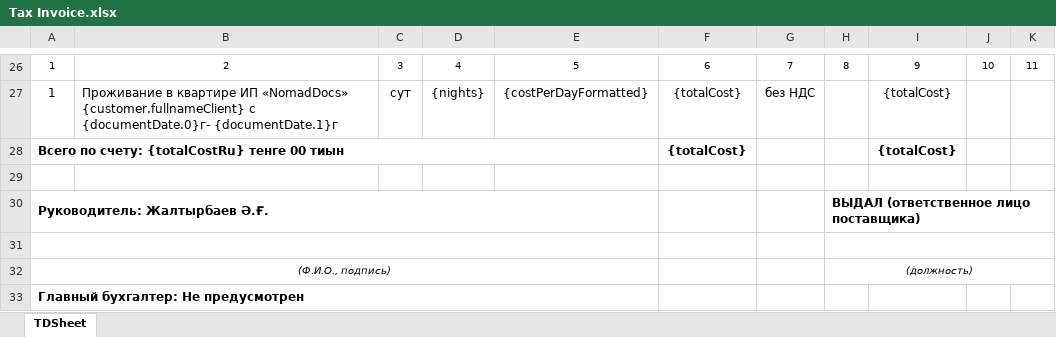
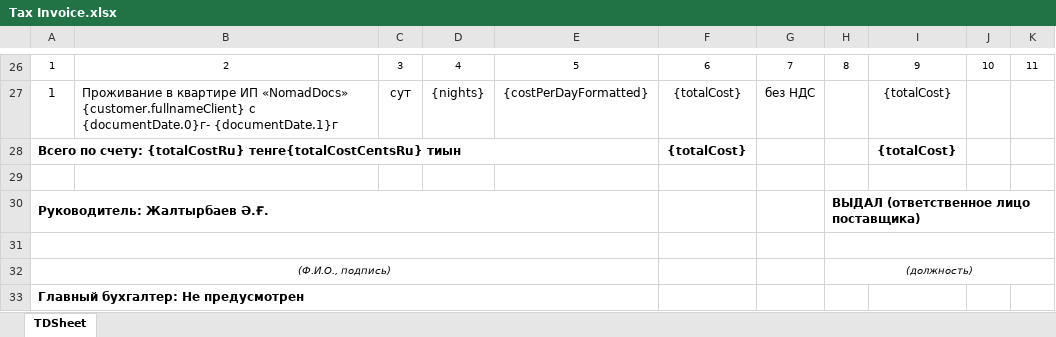
Before and after one commit to Zaccal/Docify, an Excel workbook: apps/excel-service/templates/NomadDocs/Tax Invoice.xlsx, sheet TDSheet, drawn as a sheet; only a part is shown, gaps mark what is left out; values as stored, in another font and other column widths than the file's, no borders; charts and pictures not drawn; the diff names each change by its address in the sheet, - before the commit and + after, or states it on an @@ line.

```diff
--- a/apps/excel-service/templates/NomadDocs/Tax Invoice.xlsx (sheet TDSheet)
+++ b/apps/excel-service/templates/NomadDocs/Tax Invoice.xlsx (sheet TDSheet)
-A28: …счету: {totalCostRu} тенге 00 тиын
+A28: …счету: {totalCostRu} тенге{totalCostCentsRu} тиын
```
Also changed, not shown: apps/excel-service/templates/NomadDocs/Completed Work Certificates.xlsx, apps/excel-service/templates/XANSHA/Cash Receipt Order.xlsx, 12 other files.
